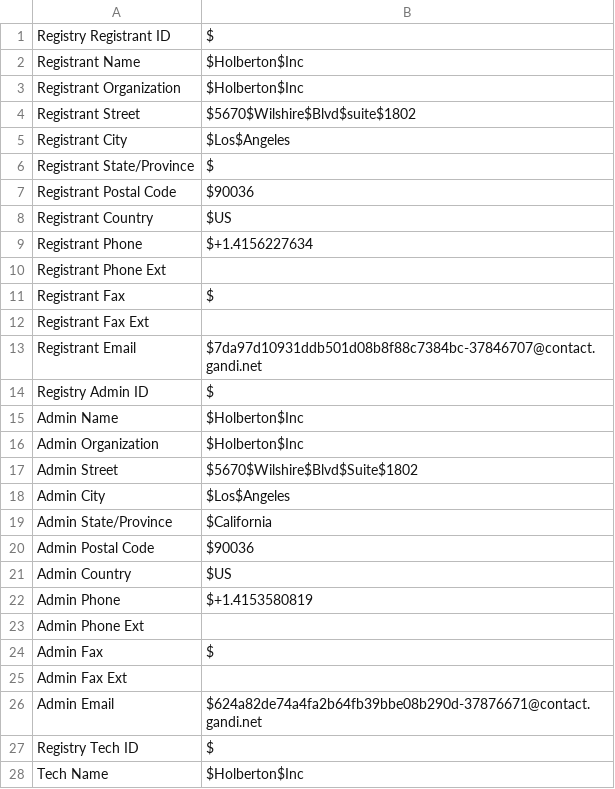
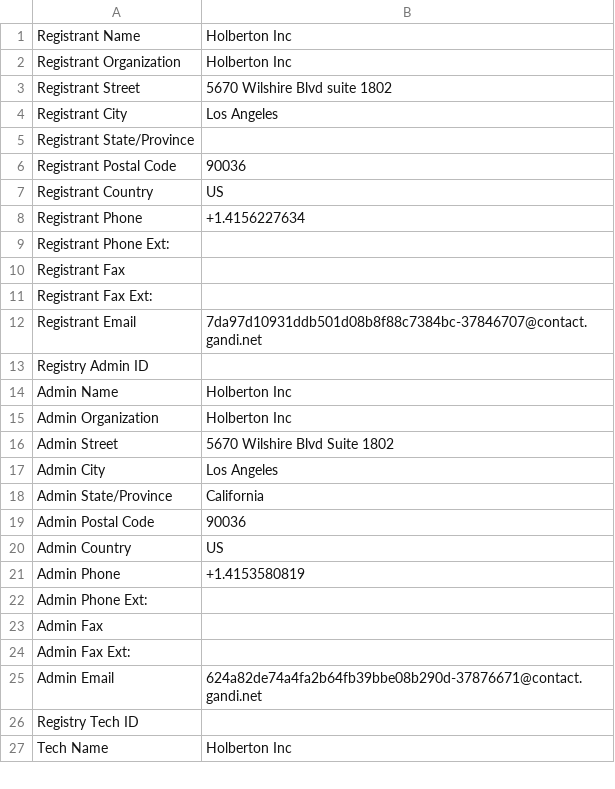
Before and after one commit to ghofranaaa/holbertonschool-cyber_security, a CSV file: network_security/0x01_passive_reconnaissance/holbertonschool.com.csv, drawn as a sheet; only a part is shown; the diff covers the shown part only.

```diff
--- a/network_security/0x01_passive_reconnaissance/holbertonschool.com.csv
+++ b/network_security/0x01_passive_reconnaissance/holbertonschool.com.csv
@@ -1,28 +1,27 @@
-Registry Registrant ID,$
-Registrant Name,$Holberton$Inc
-Registrant Organization,$Holberton$Inc
-Registrant Street,$5670$Wilshire$Blvd$suite$1802
-Registrant City,$Los$Angeles
-Registrant State/Province,$
-Registrant Postal Code,$90036
-Registrant Country,$US
-Registrant Phone,$+1.4156227634
-Registrant Phone Ext,
-Registrant Fax,$
-Registrant Fax Ext,
-Registrant Email,$7da97d10931ddb501d08b8f88c7384bc-37846707@contact.gandi.net
-Registry Admin ID,$
-Admin Name,$Holberton$Inc
-Admin Organization,$Holberton$Inc
-Admin Street,$5670$Wilshire$Blvd$Suite$1802
-Admin City,$Los$Angeles
-Admin State/Province,$California
-Admin Postal Code,$90036
-Admin Country,$US
-Admin Phone,$+1.4153580819
-Admin Phone Ext,
-Admin Fax,$
-Admin Fax Ext,
-Admin Email,$624a82de74a4fa2b64fb39bbe08b290d-37876671@contact.gandi.net
-Registry Tech ID,$
-Tech Name,$Holberton$Inc
+Registrant Name,Holberton Inc
+Registrant Organization,Holberton Inc
+Registrant Street,5670 Wilshire Blvd suite 1802
+Registrant City,Los Angeles
+Registrant State/Province,
+Registrant Postal Code,90036
+Registrant Country,US
+Registrant Phone,+1.4156227634
+Registrant Phone Ext:,
+Registrant Fax,
+Registrant Fax Ext:,
+Registrant Email,7da97d10931ddb501d08b8f88c7384bc-37846707@contact.gandi.net
+Registry Admin ID,
+Admin Name,Holberton Inc
+Admin Organization,Holberton Inc
+Admin Street,5670 Wilshire Blvd Suite 1802
+Admin City,Los Angeles
+Admin State/Province,California
+Admin Postal Code,90036
+Admin Country,US
+Admin Phone,+1.4153580819
+Admin Phone Ext:,
+Admin Fax,
+Admin Fax Ext:,
+Admin Email,624a82de74a4fa2b64fb39bbe08b290d-37876671@contact.gandi.net
+Registry Tech ID,
+Tech Name,Holberton Inc
```
Also changed, not shown: 11 edited cells elsewhere in this file, 1 other file.
